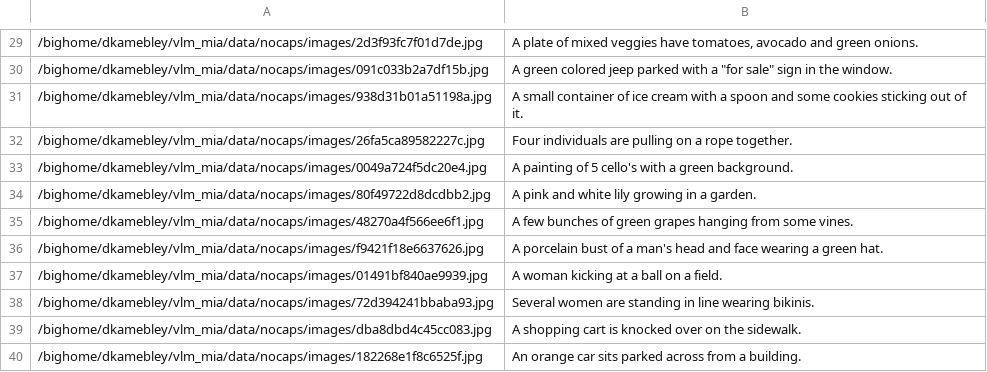
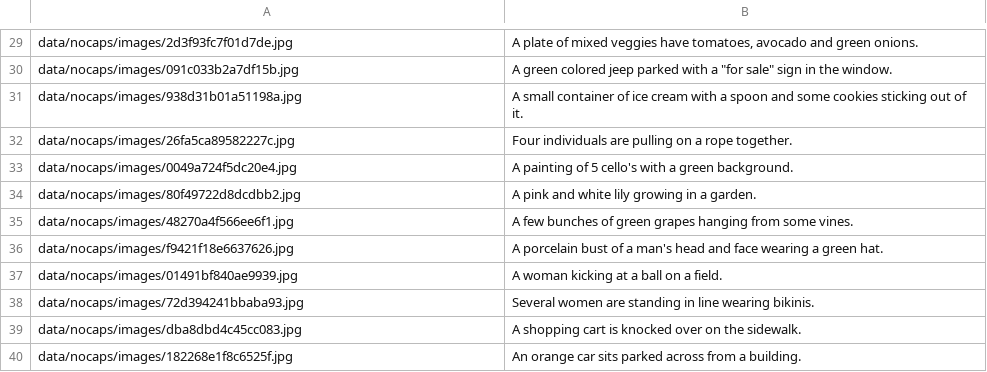
Before and after one commit to Trust-AI-ua/Neuro-VLM-resilience, a TSV file: experiments/runs/nocaps/shared/val.tsv, drawn as a sheet; only a part is shown, gaps mark what is left out; the diff covers the shown part only.

```diff
--- a/experiments/runs/nocaps/shared/val.tsv
+++ b/experiments/runs/nocaps/shared/val.tsv
@@ -29,12 +29,12 @@
-/bighome/dkamebley/vlm_mia/data/nocaps/images/2d3f93fc7f01d7de.jpg	A plate of mixed veggies have tomatoes, avocado and green onions.
-/bighome/dkamebley/vlm_mia/data/nocaps/images/091c033b2a7df15b.jpg	A green colored jeep parked with a "for sale" sign in the window.
-/bighome/dkamebley/vlm_mia/data/nocaps/images/938d31b01a51198a.jpg	A small container of ice cream with a spoon and some cookies sticking out of it.
-/bighome/dkamebley/vlm_mia/data/nocaps/images/26fa5ca89582227c.jpg	Four individuals are pulling on a rope together.
-/bighome/dkamebley/vlm_mia/data/nocaps/images/0049a724f5dc20e4.jpg	A painting of 5 cello's with a green background.
-/bighome/dkamebley/vlm_mia/data/nocaps/images/80f49722d8dcdbb2.jpg	A pink and white lily growing in a garden.
-/bighome/dkamebley/vlm_mia/data/nocaps/images/48270a4f566ee6f1.jpg	A few bunches of green grapes hanging from some vines.
-/bighome/dkamebley/vlm_mia/data/nocaps/images/f9421f18e6637626.jpg	A porcelain bust of a man's head and face wearing a green hat.
-/bighome/dkamebley/vlm_mia/data/nocaps/images/01491bf840ae9939.jpg	A woman kicking at a ball on a field.
-/bighome/dkamebley/vlm_mia/data/nocaps/images/72d394241bbaba93.jpg	Several women are standing in line wearing bikinis.
-/bighome/dkamebley/vlm_mia/data/nocaps/images/dba8dbd4c45cc083.jpg	A shopping cart is knocked over on the sidewalk.
-/bighome/dkamebley/vlm_mia/data/nocaps/images/182268e1f8c6525f.jpg	An orange car sits parked across from a building.
+data/nocaps/images/2d3f93fc7f01d7de.jpg	A plate of mixed veggies have tomatoes, avocado and green onions.
+data/nocaps/images/091c033b2a7df15b.jpg	A green colored jeep parked with a "for sale" sign in the window.
+data/nocaps/images/938d31b01a51198a.jpg	A small container of ice cream with a spoon and some cookies sticking out of it.
+data/nocaps/images/26fa5ca89582227c.jpg	Four individuals are pulling on a rope together.
+data/nocaps/images/0049a724f5dc20e4.jpg	A painting of 5 cello's with a green background.
+data/nocaps/images/80f49722d8dcdbb2.jpg	A pink and white lily growing in a garden.
+data/nocaps/images/48270a4f566ee6f1.jpg	A few bunches of green grapes hanging from some vines.
+data/nocaps/images/f9421f18e6637626.jpg	A porcelain bust of a man's head and face wearing a green hat.
+data/nocaps/images/01491bf840ae9939.jpg	A woman kicking at a ball on a field.
+data/nocaps/images/72d394241bbaba93.jpg	Several women are standing in line wearing bikinis.
+data/nocaps/images/dba8dbd4c45cc083.jpg	A shopping cart is knocked over on the sidewalk.
+data/nocaps/images/182268e1f8c6525f.jpg	An orange car sits parked across from a building.
```
Also changed, not shown: 28 edited cells elsewhere in this file, experiments/runs/cc3m/shared/val.tsv, experiments/runs/coco/blip/val.tsv, 20 other files.
